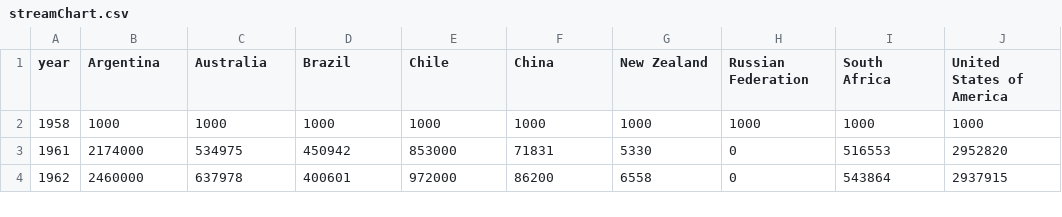
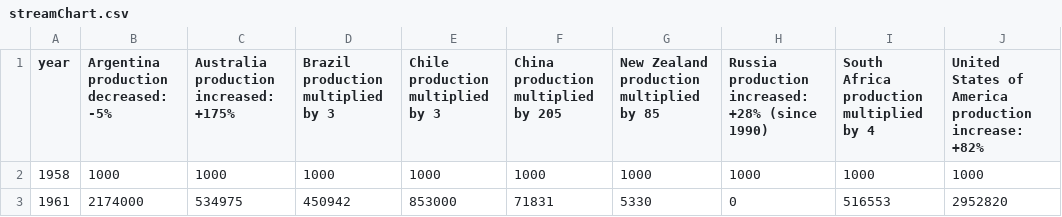
Before and after one commit to ykerblat/thesis, a CSV file: dataset/streamChart.csv, drawn as a sheet; only a part is shown; the shorter side is filled out with more unchanged rows.

```diff
--- a/dataset/streamChart.csv
+++ b/dataset/streamChart.csv
@@ -1,2 +1,2 @@
-"year","Argentina","Australia","Brazil","Chile","China","New Zealand","Russian Federation","South Africa","United States of America"
+"year","Argentina production decreased: -5%","Australia production increased: +175%","Brazil production multiplied by 3","Chile production multiplied by 3","China production multiplied by 205","New Zealand production multiplied by 85 ","Russia production increased: +28% (since 1990)","South Africa production multiplied by 4","United States of America production increase: +82%"
 1958, 1000, 1000, 1000, 1000, 1000, 1000, 1000, 1000, 1000
```
Also changed, not shown: 2 other files.
